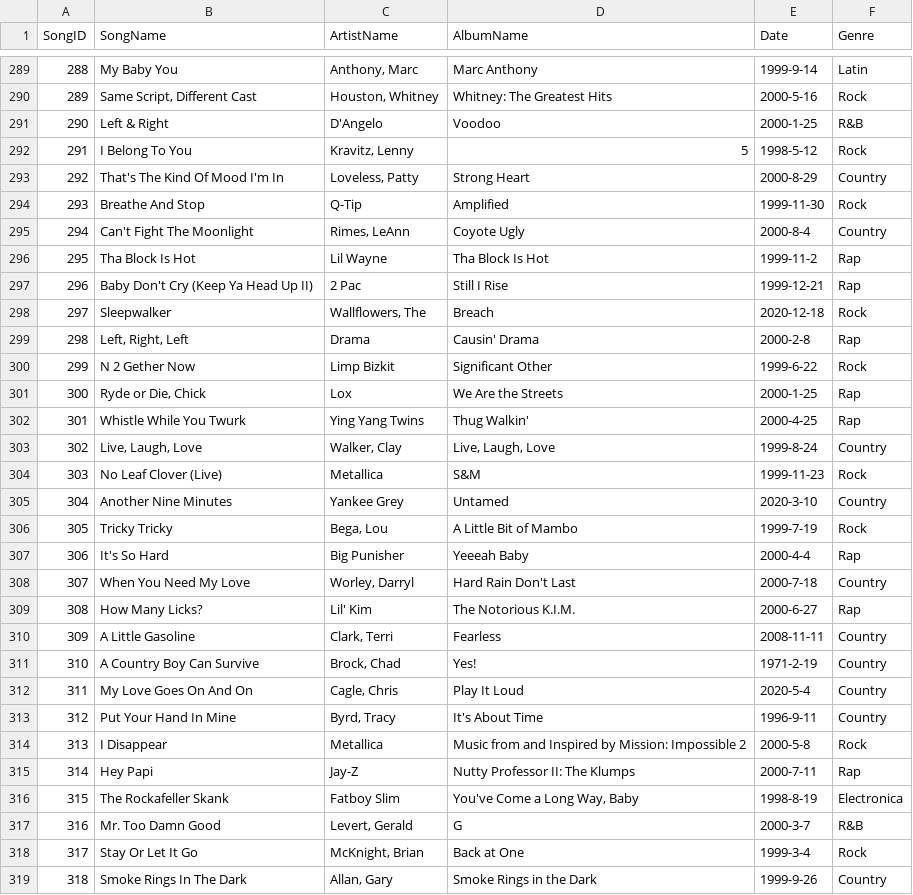
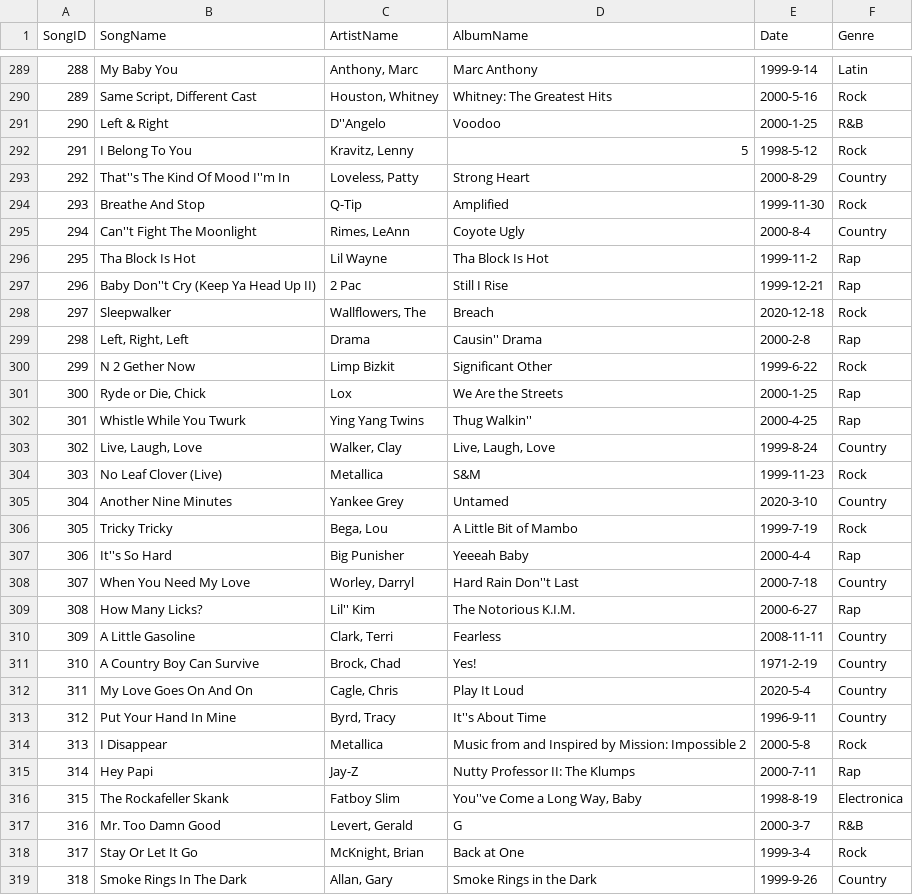
Before and after one commit to JoseTeuttli/CSE412Project, a CSV file: data.csv, drawn as a sheet; only a part is shown, gaps mark what is left out; the diff covers the shown part only.

```diff
--- a/data.csv
+++ b/data.csv
@@ -290,14 +290,14 @@ SongID,SongName,ArtistName,AlbumName,Date,Genre
 289,"Same Script, Different Cast","Houston, Whitney",Whitney: The Greatest Hits,2000-5-16,Rock
-290,Left & Right,D'Angelo,Voodoo,2000-1-25,R&B
+290,Left & Right,D''Angelo,Voodoo,2000-1-25,R&B
 291,I Belong To You,"Kravitz, Lenny",5,1998-5-12,Rock
-292,That's The Kind Of Mood I'm In,"Loveless, Patty",Strong Heart,2000-8-29,Country
+292,That''s The Kind Of Mood I''m In,"Loveless, Patty",Strong Heart,2000-8-29,Country
 293,Breathe And Stop,Q-Tip,Amplified,1999-11-30,Rock
-294,Can't Fight The Moonlight,"Rimes, LeAnn",Coyote Ugly,2000-8-4,Country
+294,Can''t Fight The Moonlight,"Rimes, LeAnn",Coyote Ugly,2000-8-4,Country
 295,Tha Block Is Hot,Lil Wayne,Tha Block Is Hot,1999-11-2,Rap
-296,Baby Don't Cry (Keep Ya Head Up II),2 Pac,Still I Rise,1999-12-21,Rap
+296,Baby Don''t Cry (Keep Ya Head Up II),2 Pac,Still I Rise,1999-12-21,Rap
 297,Sleepwalker,"Wallflowers, The",Breach,2020-12-18,Rock
-298,"Left, Right, Left",Drama,Causin' Drama,2000-2-8,Rap
+298,"Left, Right, Left",Drama,Causin'' Drama,2000-2-8,Rap
 299,N 2 Gether Now,Limp Bizkit,Significant Other,1999-6-22,Rock
 300,"Ryde or Die, Chick",Lox,We Are the Streets,2000-1-25,Rap
-301,Whistle While You Twurk,Ying Yang Twins,Thug Walkin',2000-4-25,Rap
+301,Whistle While You Twurk,Ying Yang Twins,Thug Walkin'',2000-4-25,Rap
 302,"Live, Laugh, Love","Walker, Clay","Live, Laugh, Love",1999-8-24,Country
@@ -306,5 +306,5 @@ SongID,SongName,ArtistName,AlbumName,Date,Genre
 305,Tricky Tricky ,"Bega, Lou",A Little Bit of Mambo,1999-7-19,Rock
-306,It's So Hard,Big Punisher,Yeeeah Baby,2000-4-4,Rap
-307,When You Need My Love,"Worley, Darryl",Hard Rain Don't Last,2000-7-18,Country
-308,How Many Licks?,Lil' Kim,The Notorious K.I.M.,2000-6-27,Rap
+306,It''s So Hard,Big Punisher,Yeeeah Baby,2000-4-4,Rap
+307,When You Need My Love,"Worley, Darryl",Hard Rain Don''t Last,2000-7-18,Country
+308,How Many Licks?,Lil'' Kim,The Notorious K.I.M.,2000-6-27,Rap
 309,A Little Gasoline,"Clark, Terri",Fearless,2008-11-11,Country
@@ -312,6 +312,6 @@ SongID,SongName,ArtistName,AlbumName,Date,Genre
 311,My Love Goes On And On,"Cagle, Chris",Play It Loud,2020-5-4,Country
-312,Put Your Hand In Mine,"Byrd, Tracy",It's About Time,1996-9-11,Country
+312,Put Your Hand In Mine,"Byrd, Tracy",It''s About Time,1996-9-11,Country
 313,I Disappear,Metallica,Music from and Inspired by Mission: Impossible 2,2000-5-8,Rock
 314,Hey Papi,Jay-Z,Nutty Professor II: The Klumps,2000-7-11,Rap
-315,The Rockafeller Skank,Fatboy Slim,"You've Come a Long Way, Baby",1998-8-19,Electronica
+315,The Rockafeller Skank,Fatboy Slim,"You''ve Come a Long Way, Baby",1998-8-19,Electronica
 316,Mr. Too Damn Good,"Levert, Gerald",G,2000-3-7,R&B
```
Also changed, not shown: 76 edited cells elsewhere in this file, 2 other files.
